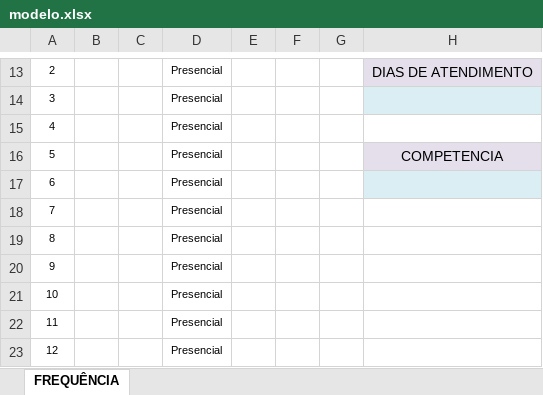
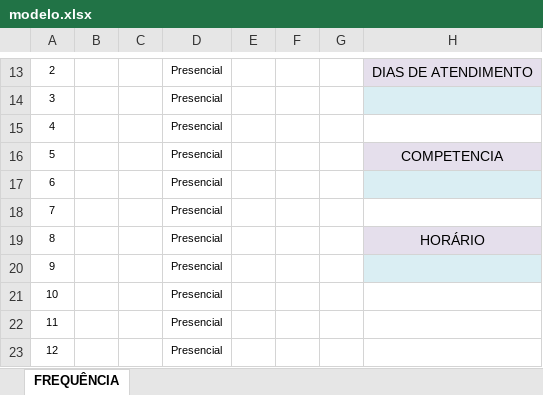
Before and after one commit to luan-coelho/sheet-ledger, an Excel workbook: src/data/modelo.xlsx, sheet FREQUÊNCIA, drawn as a sheet; only a part is shown, gaps mark what is left out; values as stored, in another font and other column widths than the file's, no borders; charts and pictures not drawn; the diff names each change by its address in the sheet, - before the commit and + after, or states it on an @@ line.

Commit message:
feat: Adiciona campos de horário de início e fim na geração de planilhas, implementa validações e refatora componentes para melhor gerenciamento de dados de horário

```diff
--- a/src/data/modelo.xlsx (sheet FREQUÊNCIA)
+++ b/src/data/modelo.xlsx (sheet FREQUÊNCIA)
-H19: (empty)
+H19: HORÁRIO
-H19 fill: none
+H19 fill: #E5DFEC
-H20 fill: none
+H20 fill: #DAEEF3
```
Also changed, not shown: 10 other files.
